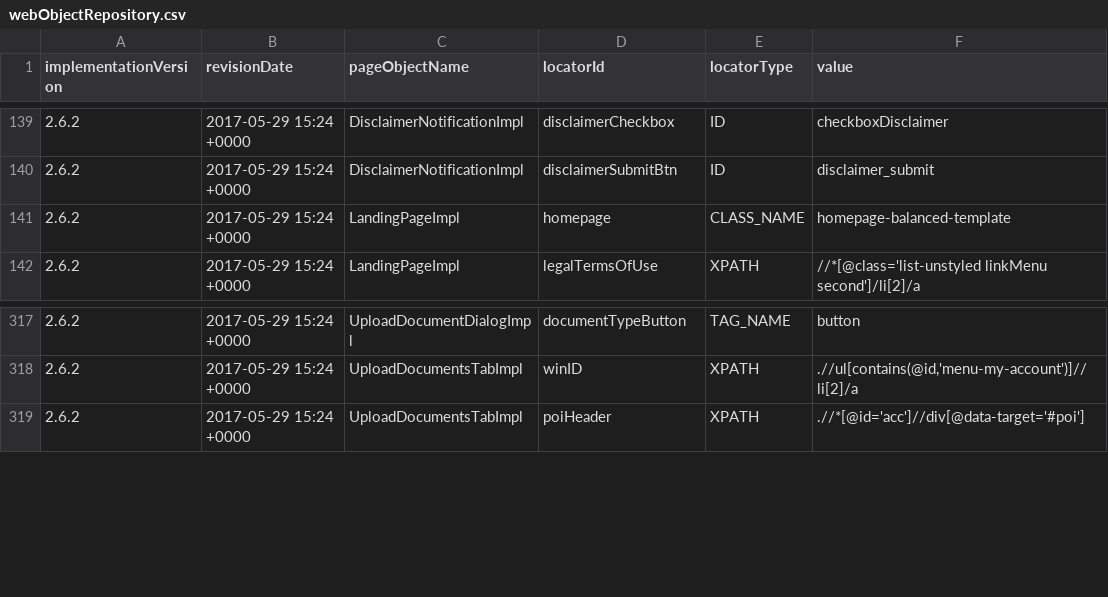
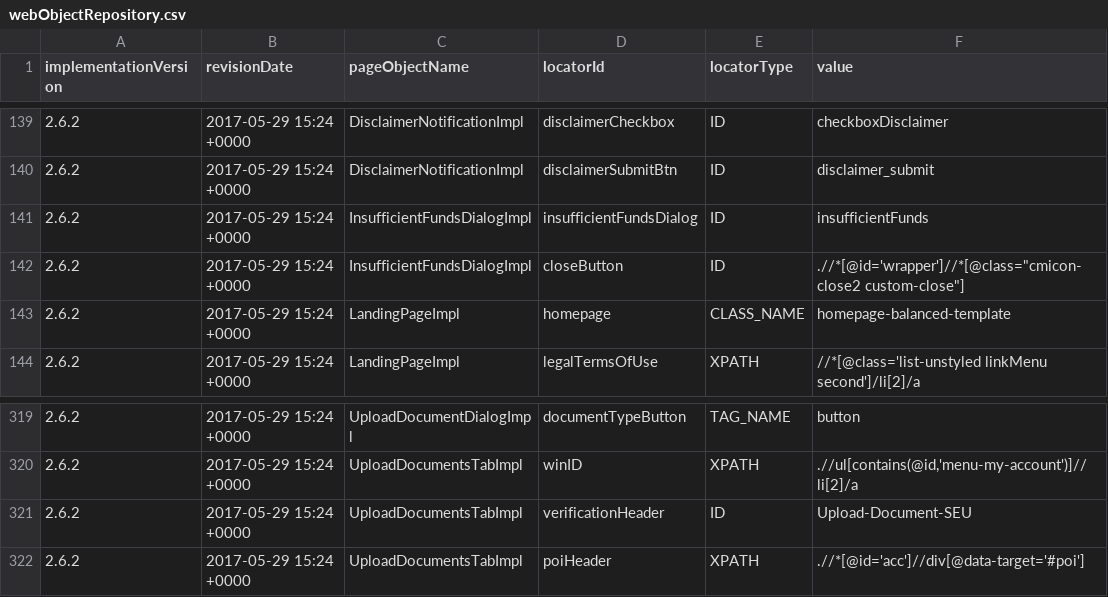
Before and after one commit to quantumua/old_atom, a CSV file: core/src/main/resources/webobjects/webObjectRepository.csv, drawn as a sheet; only a part is shown, gaps mark what is left out.

```diff
--- a/core/src/main/resources/webobjects/webObjectRepository.csv
+++ b/core/src/main/resources/webobjects/webObjectRepository.csv
@@ -140,2 +140,4 @@ implementationVersion,revisionDate,pageObjectName,locatorId,locatorType,value
 2.6.2,2017-05-29 15:24 +0000,DisclaimerNotificationImpl,disclaimerSubmitBtn,ID,disclaimer_submit
+2.6.2,2017-05-29 15:24 +0000,InsufficientFundsDialogImpl,insufficientFundsDialog,ID,insufficientFunds
+2.6.2,2017-05-29 15:24 +0000,InsufficientFundsDialogImpl,closeButton,ID,.//*[@id='wrapper']//*[@class="cmicon-close2 custom-close"]
 2.6.2,2017-05-29 15:24 +0000,LandingPageImpl,homepage,CLASS_NAME,homepage-balanced-template
@@ -318,2 +320,3 @@ implementationVersion,revisionDate,pageObjectName,locatorId,locatorType,value
 2.6.2,2017-05-29 15:24 +0000,UploadDocumentsTabImpl,winID,XPATH,".//ul[contains(@id,'menu-my-account')]//li[2]/a"
+2.6.2,2017-05-29 15:24 +0000,UploadDocumentsTabImpl,verificationHeader,ID,Upload-Document-SEU
 2.6.2,2017-05-29 15:24 +0000,UploadDocumentsTabImpl,poiHeader,XPATH,.//*[@id='acc']//div[@data-target='#poi']
```
Also changed, not shown: 14 other files.
